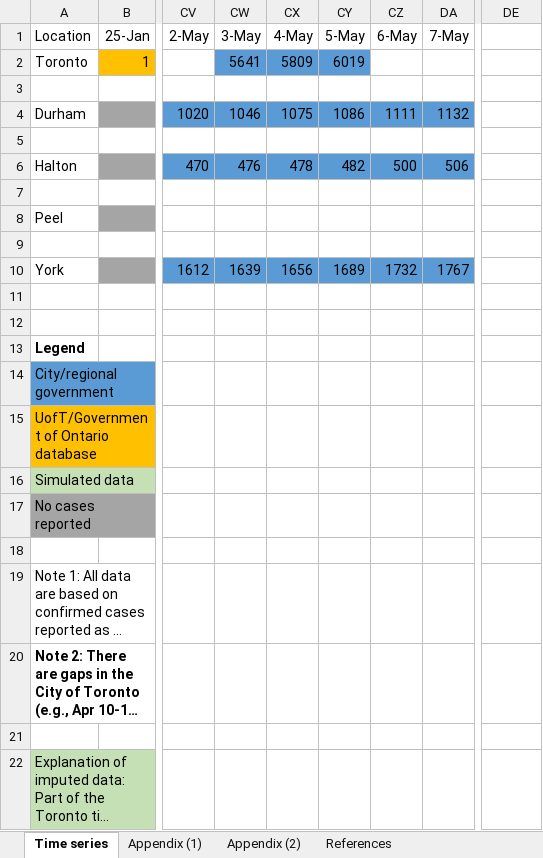
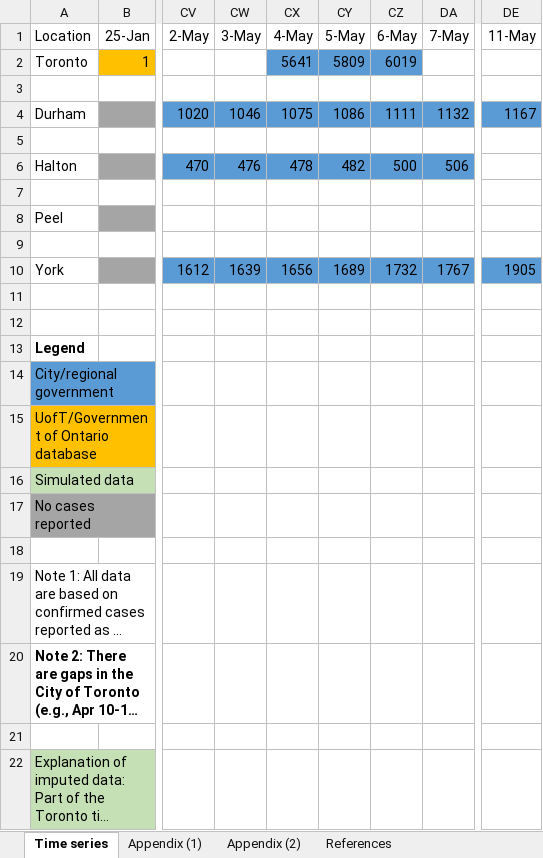
Before and after one commit to mishra-lab/covid-GTA-surge-planning, an Excel workbook: data/Time_series_COVID-19_GTA_github.xlsx, sheet Time series, drawn as a sheet; only a part is shown, gaps mark what is left out; long unchanged cells end in …; values as stored, in another font and other column widths than the file's, no borders; charts and pictures not drawn; the diff names each change by its address in the sheet, - before the commit and + after, or states it on an @@ line.

Commit message:
Time series updated May 11

```diff
--- a/data/Time_series_COVID-19_GTA_github.xlsx (sheet Time series)
+++ b/data/Time_series_COVID-19_GTA_github.xlsx (sheet Time series)
-DE1: (empty)
+DE1: 11-May
-CW2 (3-May): 5641
+CW2 (3-May): (empty)
-CW2 fill: #5B9BD5
+CW2 fill: none
-CX2 (4-May): 5809
+CX2 (4-May): 5641
-CY2 (5-May): 6019
+CY2 (5-May): 5809
-CZ2 (6-May): (empty)
+CZ2 (6-May): 6019
-CZ2 fill: none
+CZ2 fill: #5B9BD5
-DE4 (11-May): (empty)
+DE4 (11-May): 1167
-DE4 fill: none
+DE4 fill: #5B9BD5
-DE10 (11-May): (empty)
+DE10 (11-May): 1905
-DE10 fill: none
+DE10 fill: #5B9BD5
```
Also changed, not shown: charts or pictures.
